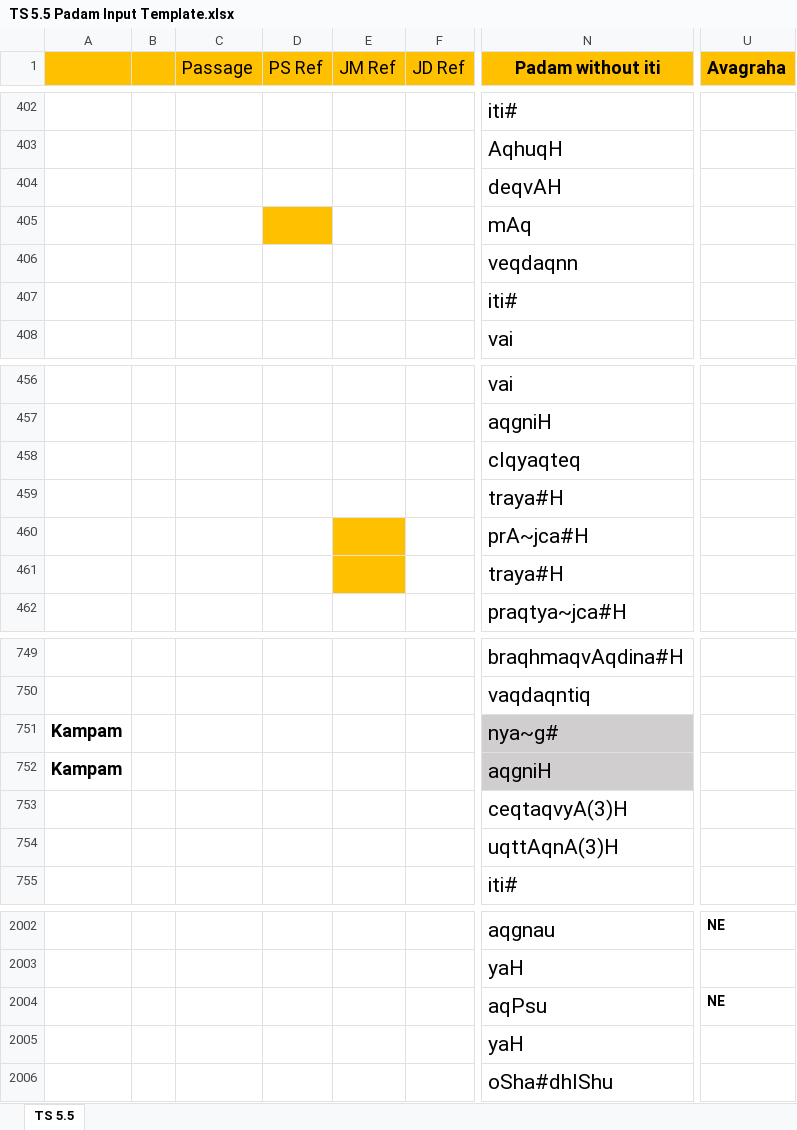
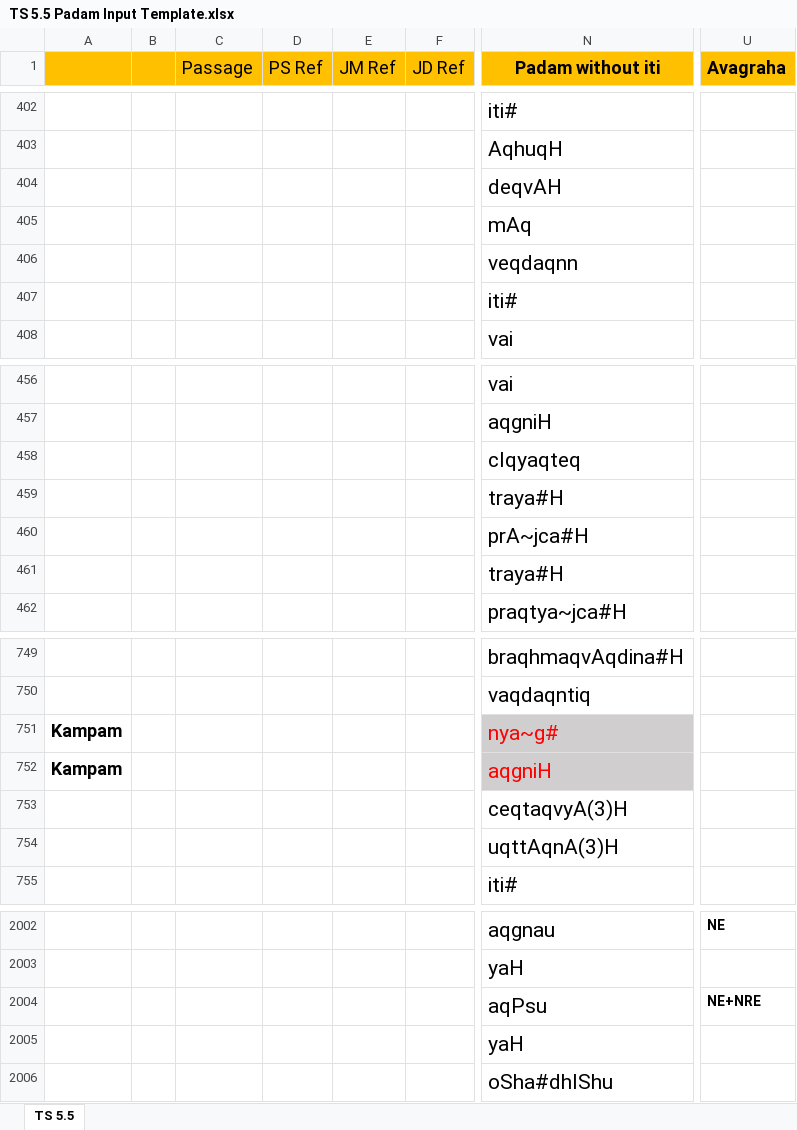
Before and after one commit to KYVeda/texts, an Excel workbook: TS Jatai Working/Padam Input Templates/TS 5.5 Padam Input Template.xlsx, sheet TS 5.5, drawn as a sheet; only a part is shown, gaps mark what is left out; values as stored, in another font and other column widths than the file's, no borders; the diff covers the shown part only; the diff names each change by its address in the sheet, - before the commit and + after, or states it on an @@ line.

```diff
--- a/TS Jatai Working/Padam Input Templates/TS 5.5 Padam Input Template.xlsx (sheet TS 5.5)
+++ b/TS Jatai Working/Padam Input Templates/TS 5.5 Padam Input Template.xlsx (sheet TS 5.5)
-D405 fill: #FFC000
+D405 fill: none
-E460:E461 fill: #FFC000
+E460:E461 fill: none
-N751:N752 text colour: black
+N751:N752 text colour: #FF0000
-U2004 (Avagraha): NE
+U2004 (Avagraha): NE+NRE
```
Also changed, not shown: 7 edited cells and cell formats elsewhere in this sheet, 2 other files.
